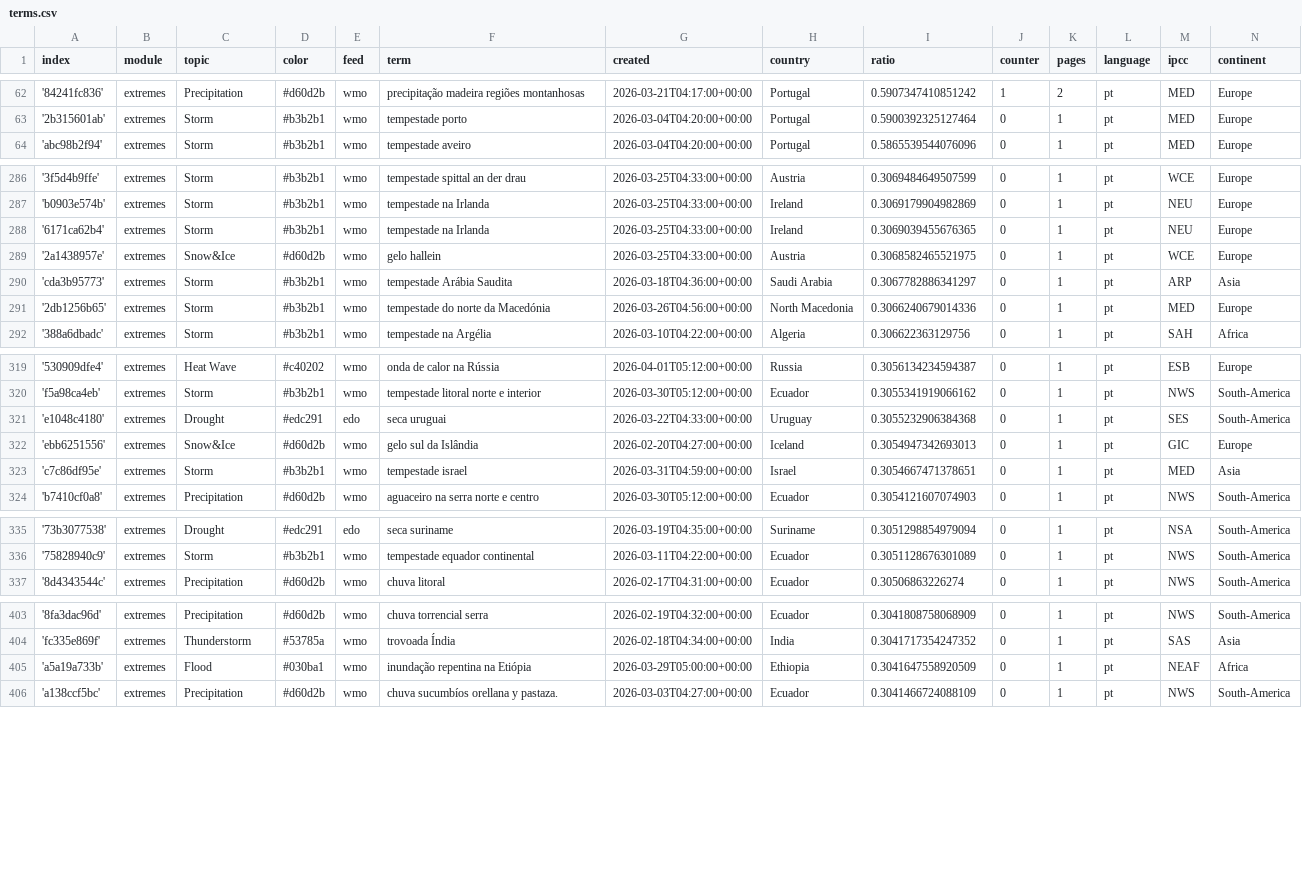
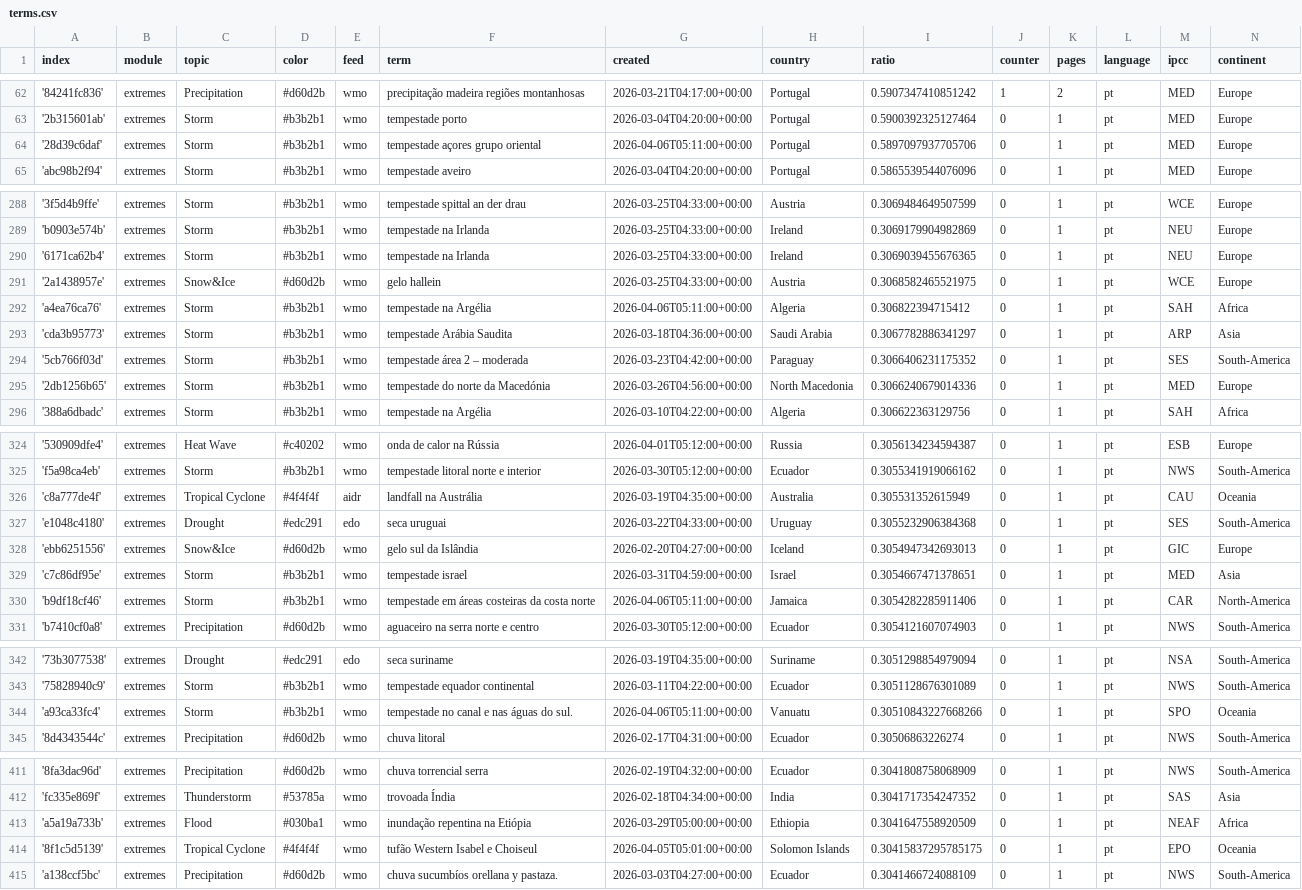
Before and after one commit to jens-news/portoExtremes, a CSV file: terms.csv, drawn as a sheet; only a part is shown, gaps mark what is left out; the diff covers the shown part only.

Commit message:
Commit from GitHub Actions (import:0.0)

```diff
--- a/terms.csv
+++ b/terms.csv
@@ -63,2 +63,3 @@ index,module,topic,color,feed,term,created,country,ratio,counter,pages,language,
 '2b315601ab',extremes,Storm,#b3b2b1,wmo,tempestade porto,2026-03-04T04:20:00+00:00,Portugal,0.5900392325127464,0,1,pt,MED,Europe
+'28d39c6daf',extremes,Storm,#b3b2b1,wmo,tempestade açores grupo oriental,2026-04-06T05:11:00+00:00,Portugal,0.5897097937705706,0,1,pt,MED,Europe
 'abc98b2f94',extremes,Storm,#b3b2b1,wmo,tempestade aveiro,2026-03-04T04:20:00+00:00,Portugal,0.5865539544076096,0,1,pt,MED,Europe
@@ -289,3 +291,5 @@ index,module,topic,color,feed,term,created,country,ratio,counter,pages,language,
 '2a1438957e',extremes,Snow&Ice,#d60d2b,wmo,gelo hallein,2026-03-25T04:33:00+00:00,Austria,0.3068582465521975,0,1,pt,WCE,Europe
+'a4ea76ca76',extremes,Storm,#b3b2b1,wmo,tempestade na Argélia,2026-04-06T05:11:00+00:00,Algeria,0.306822394715412,0,1,pt,SAH,Africa
 'cda3b95773',extremes,Storm,#b3b2b1,wmo,tempestade Arábia Saudita,2026-03-18T04:36:00+00:00,Saudi Arabia,0.3067782886341297,0,1,pt,ARP,Asia
+'5cb766f03d',extremes,Storm,#b3b2b1,wmo,tempestade área 2 – moderada,2026-03-23T04:42:00+00:00,Paraguay,0.3066406231175352,0,1,pt,SES,South-America
 '2db1256b65',extremes,Storm,#b3b2b1,wmo,tempestade do norte da Macedónia,2026-03-26T04:56:00+00:00,North Macedonia,0.3066240679014336,0,1,pt,MED,Europe
@@ -320,2 +325,3 @@ index,module,topic,color,feed,term,created,country,ratio,counter,pages,language,
 'f5a98ca4eb',extremes,Storm,#b3b2b1,wmo,tempestade litoral norte e interior,2026-03-30T05:12:00+00:00,Ecuador,0.3055341919066162,0,1,pt,NWS,South-America
+'c8a777de4f',extremes,Tropical Cyclone,#4f4f4f,aidr,landfall na Austrália,2026-03-19T04:35:00+00:00,Australia,0.305531352615949,0,1,pt,CAU,Oceania
 'e1048c4180',extremes,Drought,#edc291,edo,seca uruguai,2026-03-22T04:33:00+00:00,Uruguay,0.3055232906384368,0,1,pt,SES,South-America
@@ -323,2 +329,3 @@ index,module,topic,color,feed,term,created,country,ratio,counter,pages,language,
 'c7c86df95e',extremes,Storm,#b3b2b1,wmo,tempestade israel,2026-03-31T04:59:00+00:00,Israel,0.3054667471378651,0,1,pt,MED,Asia
+'b9df18cf46',extremes,Storm,#b3b2b1,wmo,tempestade em áreas costeiras da costa norte,2026-04-06T05:11:00+00:00,Jamaica,0.3054282285911406,0,1,pt,CAR,North-America
 'b7410cf0a8',extremes,Precipitation,#d60d2b,wmo,aguaceiro na serra norte e centro,2026-03-30T05:12:00+00:00,Ecuador,0.3054121607074903,0,1,pt,NWS,South-America
@@ -336,2 +343,3 @@ index,module,topic,color,feed,term,created,country,ratio,counter,pages,language,
 '75828940c9',extremes,Storm,#b3b2b1,wmo,tempestade equador continental,2026-03-11T04:22:00+00:00,Ecuador,0.3051128676301089,0,1,pt,NWS,South-America
+'a93ca33fc4',extremes,Storm,#b3b2b1,wmo,tempestade no canal e nas águas do sul.,2026-04-06T05:11:00+00:00,Vanuatu,0.30510843227668266,0,1,pt,SPO,Oceania
 '8d4343544c',extremes,Precipitation,#d60d2b,wmo,chuva litoral,2026-02-17T04:31:00+00:00,Ecuador,0.30506863226274,0,1,pt,NWS,South-America
@@ -405,2 +413,3 @@ index,module,topic,color,feed,term,created,country,ratio,counter,pages,language,
 'a5a19a733b',extremes,Flood,#030ba1,wmo,inundação repentina na Etiópia,2026-03-29T05:00:00+00:00,Ethiopia,0.3041647558920509,0,1,pt,NEAF,Africa
+'8f1c5d5139',extremes,Tropical Cyclone,#4f4f4f,wmo,tufão Western Isabel e Choiseul,2026-04-05T05:01:00+00:00,Solomon Islands,0.30415837295785175,0,1,pt,EPO,Oceania
 'a138ccf5bc',extremes,Precipitation,#d60d2b,wmo,chuva sucumbíos orellana y pastaza.,2026-03-03T04:27:00+00:00,Ecuador,0.3041466724088109,0,1,pt,NWS,South-America
```
Also changed, not shown: 3 added rows and 6 edited cells elsewhere in this file.
